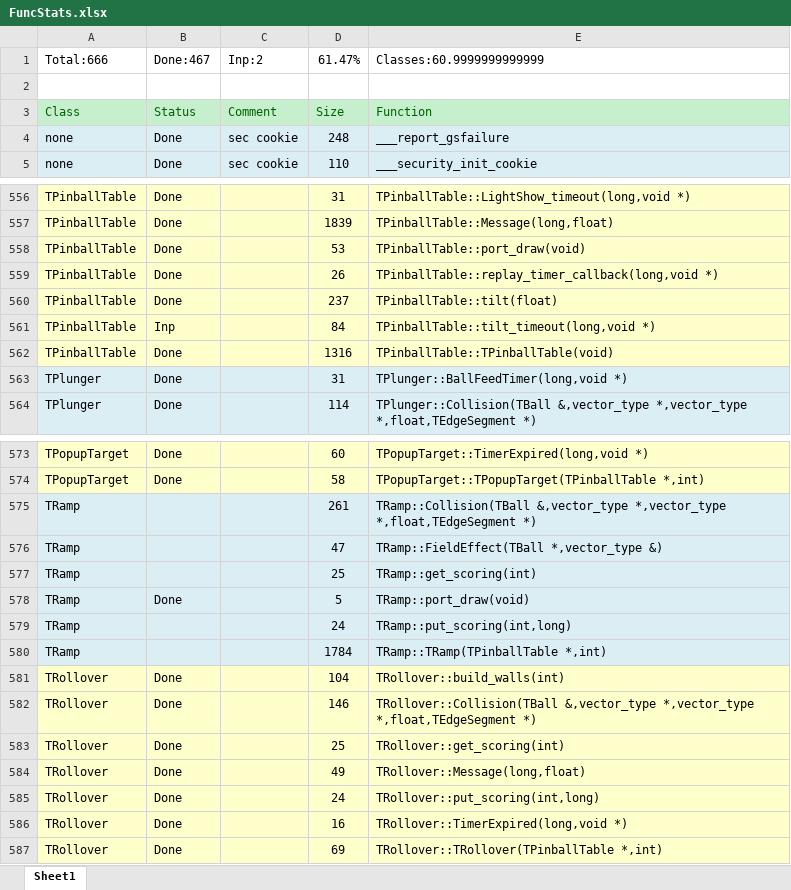
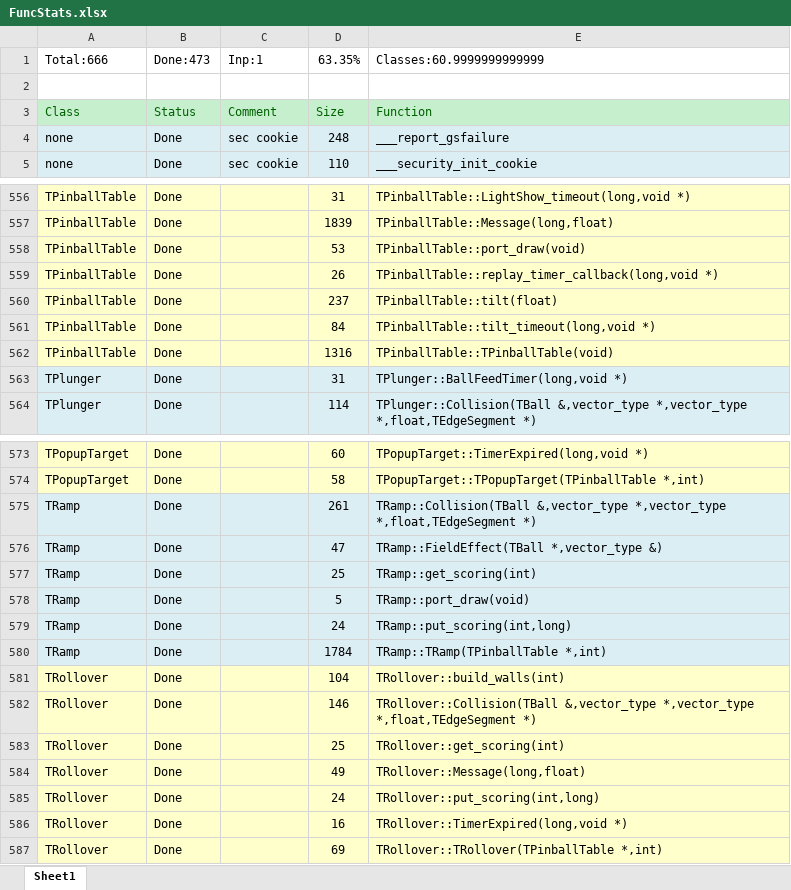
Before and after one commit to k4zmu2a/SpaceCadetPinball, an Excel workbook: Doc/FuncStats.xlsx, sheet Sheet1, drawn as a sheet; only a part is shown, gaps mark what is left out; values as stored, in another font and other column widths than the file's, no borders; conditional formats not drawn; the diff names each change by its address in the sheet, - before the commit and + after, or states it on an @@ line.

Commit message:
TRamp, TPinballTable ready.

```diff
--- a/Doc/FuncStats.xlsx (sheet Sheet1)
+++ b/Doc/FuncStats.xlsx (sheet Sheet1)
-B1: Done:467
+B1: Done:473
-C1: Inp:2
+C1: Inp:1
-D1: 61.47%
+D1: 63.35%
-B561: Inp
+B561: Done
-B575:B577: (empty)
+B575:B577: Done
-B579:B580: (empty)
+B579:B580: Done
```
Also changed, not shown: 9 other files.
